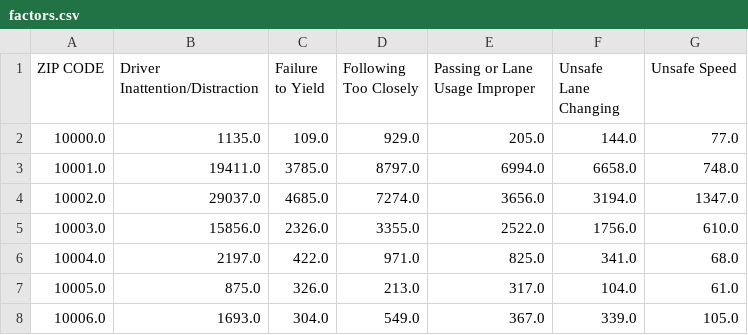
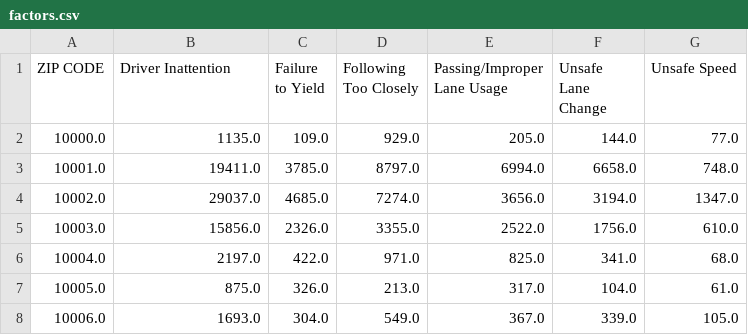
Before and after one commit to jeanahoffmann/CS-3300-Project-2, a CSV file: data/factors.csv, drawn as a sheet; only a part is shown.

```diff
--- a/data/factors.csv
+++ b/data/factors.csv
@@ -1,2 +1,2 @@
-ZIP CODE,Driver Inattention/Distraction,Failure to Yield,Following Too Closely,Passing or Lane Usage Improper,Unsafe Lane Changing,Unsafe Speed
+ZIP CODE,Driver Inattention,Failure to Yield,Following Too Closely,Passing/Improper Lane Usage,Unsafe Lane Change,Unsafe Speed
 10000.0,1135.0,109.0,929.0,205.0,144.0,77.0
```
Also changed, not shown: 1 other file.
